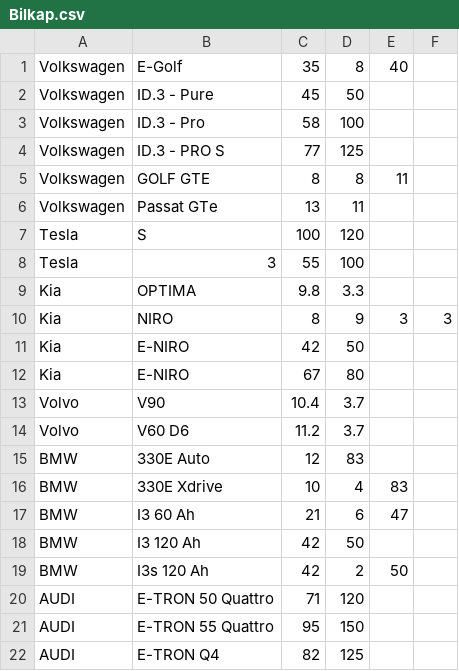
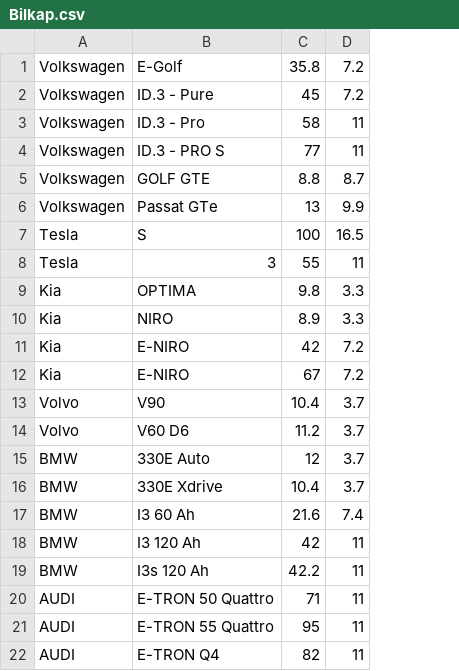
Before and after one commit to cweckner/Kandidatarbete, a CSV file: Display/Bilkap.csv, drawn as a sheet; only a part is shown; removed rows and columns are numbered as before the commit, all else as after; the diff names each change by its address in the sheet, - before the commit and + after, or states it on an @@ line.

Commit message:
Update Bilkap.csv

```diff
--- a/Display/Bilkap.csv
+++ b/Display/Bilkap.csv
-column D, rows 1-22: 8 | 50 | 100 | 125 | 8 | 11 | 120 | 100 | 3.3 | 9 | 50 | 80 | 3.7 | 3.7 | 83 | 4 | 6 | 50 | 2 | 120 | 150 | 125
-column E, rows 1-19: 40 |  |  |  | 11 |  |  |  |  | 3 |  |  |  |  |  | 83 | 47 |  | 50
-column F, row 10: 3
+column D, rows 1-22: 7.2 | 7.2 | 11 | 11 | 8.7 | 9.9 | 16.5 | 11 | 3.3 | 3.3 | 7.2 | 7.2 | 3.7 | 3.7 | 3.7 | 3.7 | 7.4 | 11 | 11 | 11 | 11 | 11
-C1: 35
+C1: 35.8
-C5: 8
+C5: 8.8
-C10: 8
+C10: 8.9
-C16: 10
+C16: 10.4
-C17: 21
+C17: 21.6
-C19: 42
+C19: 42.2
```
